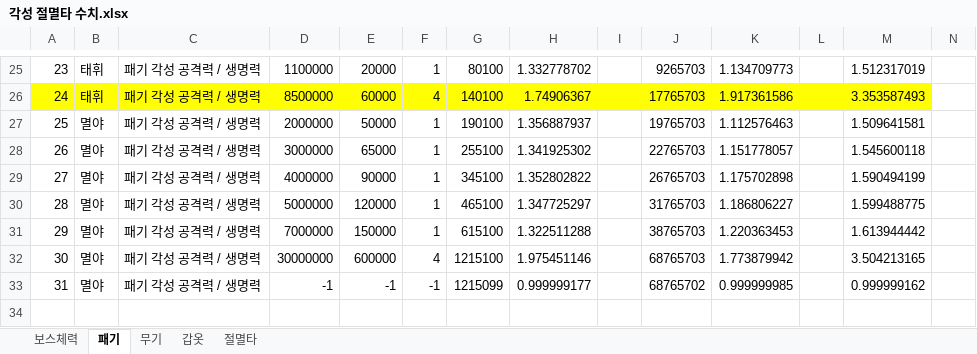
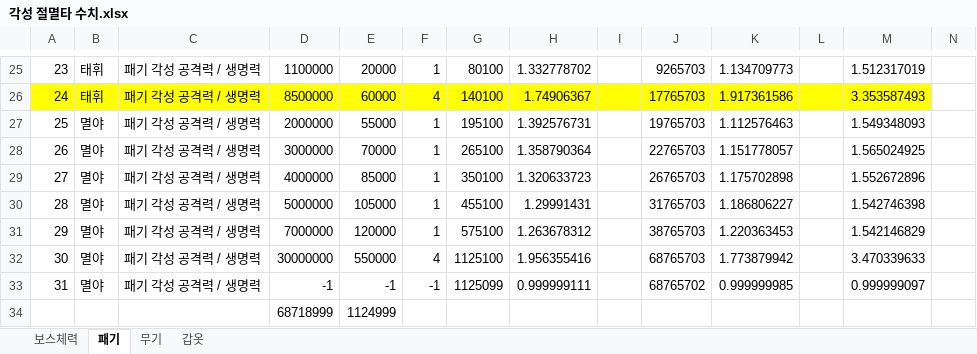
Before and after one commit to asgasgasgasfasfas/exel, an Excel workbook: 정기/BM/각성 절멸타 수치/각성 절멸타 수치.xlsx, sheet 패기, drawn as a sheet; only a part is shown, gaps mark what is left out; values as stored, in another font and other column widths than the file's, no borders; rows hold the shown columns only; the diff names each change by its address in the sheet, - before the commit and + after, or states it on an @@ line.

```diff
--- a/정기/BM/각성 절멸타 수치/각성 절멸타 수치.xlsx (sheet 패기)
+++ b/정기/BM/각성 절멸타 수치/각성 절멸타 수치.xlsx (sheet 패기)
-sheet tab: 절멸타
-E27: 50000
+E27: 55000
-G27: 190100
+G27: 195100
-H27: 1.356887937
+H27: 1.392576731
-M27: 1.509641581
+M27: 1.549348093
-E28: 65000
+E28: 70000
-G28: 255100
+G28: 265100
-H28: 1.341925302
+H28: 1.358790364
-M28: 1.545600118
+M28: 1.565024925
-E29: 90000
+E29: 85000
-G29: 345100
+G29: 350100
-H29: 1.352802822
+H29: 1.320633723
-M29: 1.590494199
+M29: 1.552672896
-E30: 120000
+E30: 105000
-G30: 465100
+G30: 455100
-H30: 1.347725297
+H30: 1.29991431
-M30: 1.599488775
+M30: 1.542746398
-E31: 150000
+E31: 120000
-G31: 615100
+G31: 575100
-H31: 1.322511288
+H31: 1.263678312
-M31: 1.613944442
+M31: 1.542146829
-E32: 600000
+E32: 550000
-G32: 1215100
+G32: 1125100
-H32: 1.975451146
+H32: 1.956355416
-M32: 3.504213165
+M32: 3.470339633
-G33: 1215099
+G33: 1125099
-H33: 0.999999177
+H33: 0.999999111
-M33: 0.999999162
+M33: 0.999999097
+row 34:  |  |  | 68718999 | 1124999
```
Also changed, not shown: 정기/BM/각성 절멸타 수치/육성골드계산.xlsx, 정기/BM/각아이템 가치.xlsx, 29 other files.
